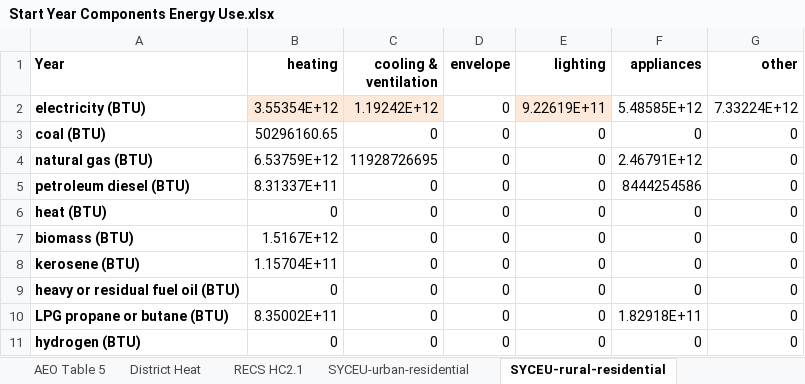
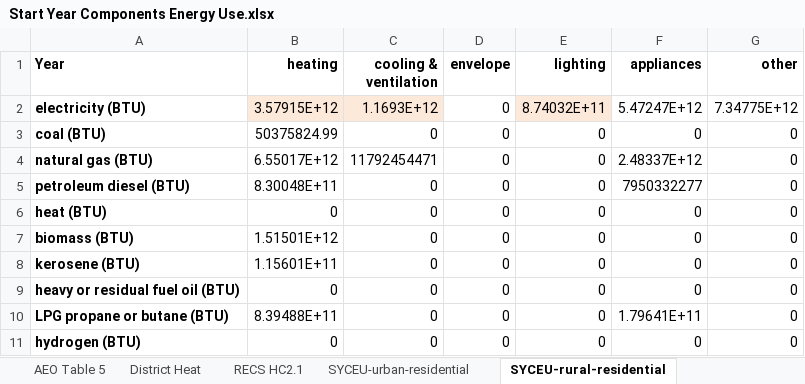
Before and after one commit to EnergyInnovation/eps-westvirginia, an Excel workbook: InputData/bldgs/SYCEU/Start Year Components Energy Use.xlsx, sheet SYCEU-rural-residential, drawn as a sheet; values as stored, in another font and other column widths than the file's, no borders; the diff names each change by its address in the sheet, - before the commit and + after, or states it on an @@ line.

```diff
--- a/InputData/bldgs/SYCEU/Start Year Components Energy Use.xlsx (sheet SYCEU-rural-residential)
+++ b/InputData/bldgs/SYCEU/Start Year Components Energy Use.xlsx (sheet SYCEU-rural-residential)
-B2 (heating): 3.55354E+12
+B2 (heating): 3.57915E+12
-C2 (cooling & ventilation): 1.19242E+12
+C2 (cooling & ventilation): 1.1693E+12
-E2 (lighting): 9.22619E+11
+E2 (lighting): 8.74032E+11
-F2 (appliances): 5.48585E+12
+F2 (appliances): 5.47247E+12
-G2 (other): 7.33224E+12
+G2 (other): 7.34775E+12
-B3 (heating): 50296160.65
+B3 (heating): 50375824.99
-B4 (heating): 6.53759E+12
+B4 (heating): 6.55017E+12
-C4 (cooling & ventilation): 11928726695
+C4 (cooling & ventilation): 11792454471
-F4 (appliances): 2.46791E+12
+F4 (appliances): 2.48337E+12
-B5 (heating): 8.31337E+11
+B5 (heating): 8.30048E+11
-F5 (appliances): 8444254586
+F5 (appliances): 7950332277
-B7 (heating): 1.5167E+12
+B7 (heating): 1.51501E+12
-B8 (heating): 1.15704E+11
+B8 (heating): 1.15601E+11
-B10 (heating): 8.35002E+11
+B10 (heating): 8.39488E+11
-F10 (appliances): 1.82918E+11
+F10 (appliances): 1.79641E+11
```
Also changed, not shown: sheet SYCEU-urban-residential, sheet SYCEU-commercial, InputData/bldgs/SYDEC/Start Year Distributed Electricity Capacity.xlsx, InputData/ctrl-settings/EoSEUwGDPiR/Elasticity of Sectoral Energy Use wrt Per Capita GDP in Recession.xlsx, 46 other files.
